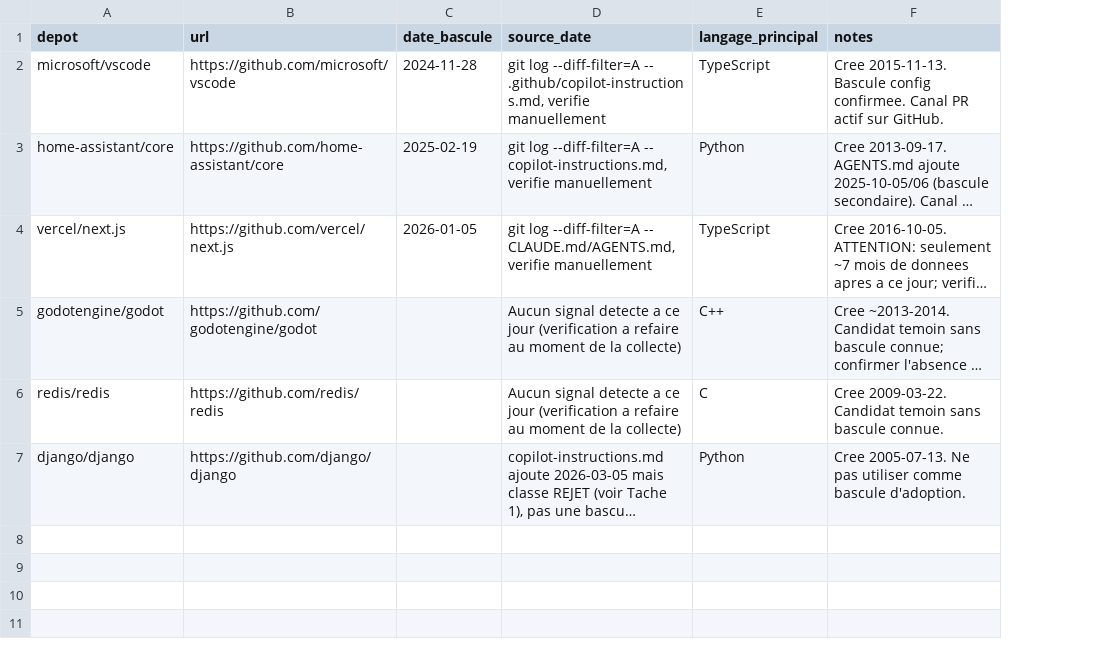
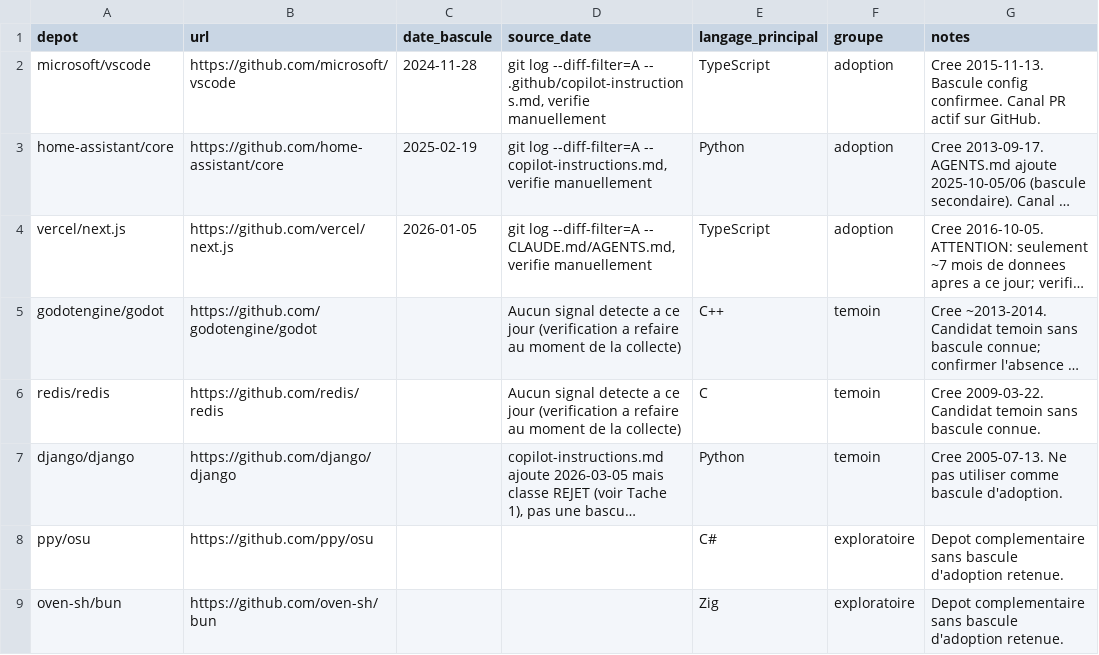
Before and after one commit to Skyblue19/ialurk, a CSV file: memoire-ia-dev/config/repos.csv, drawn as a sheet; long unchanged cells end in …; the diff names each change by its address in the sheet, - before the commit and + after, or states it on an @@ line.

Commit message:
Add V2 PR detector and validation outputs
Expand PR attribution detection with versioned V1/V2 rules for Codex and Cursor, stricter explicit-declaration matching, and updated rate-limit/progress handling.

Add CLI support for choosing the detector version and exporting V1/V2 AIDev comparisons, plus new validation/reporting scripts, generated result tables/figures, and thesis documentation covering the V2 evaluation across local and external datasets.

```diff
--- a/memoire-ia-dev/config/repos.csv
+++ b/memoire-ia-dev/config/repos.csv
+column F (groupe), rows 2-7: adoption | adoption | adoption | temoin | temoin | temoin
+row 8: ppy/osu | https://github.com/ppy/osu |  |  | C# | exploratoire | Depot complementaire sans bascule d'adoption retenue.
+row 9: oven-sh/bun | https://github.com/oven-sh/bun |  |  | Zig | exploratoire | Depot complementaire sans bascule d'adoption retenue.
```
